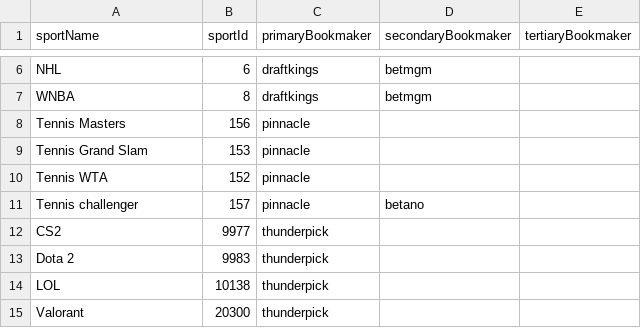
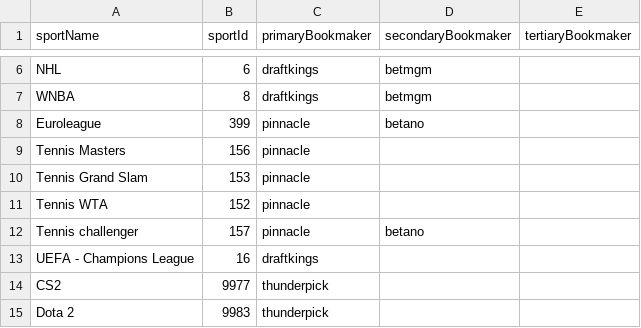
Before and after one commit to thales-markets/sports-markets-v2-risk-management, a CSV file: live-bookmakers-per-sport-testnet.csv, drawn as a sheet; only a part is shown, gaps mark what is left out; the shorter side is filled out with more unchanged rows; the diff names each change by its address in the sheet, - before the commit and + after, or states it on an @@ line.

Commit message:
Add bookmakers for Euroleague and Champions League

```diff
--- a/live-bookmakers-per-sport-testnet.csv
+++ b/live-bookmakers-per-sport-testnet.csv
+row 8: Euroleague | 399 | pinnacle | betano
+row 13: UEFA - Champions League | 16 | draftkings
```
